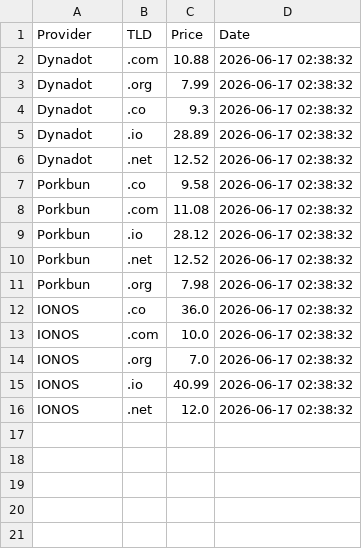
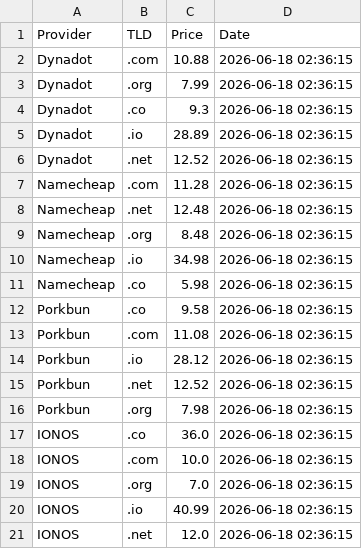
Before and after one commit to Enessceng/domain-price-monitor, a CSV file: domain_prices.csv, drawn as a sheet.

```diff
--- a/domain_prices.csv
+++ b/domain_prices.csv
@@ -1,16 +1,21 @@
 Provider,TLD,Price,Date
-Dynadot,.com,10.88,2026-06-17 02:38:32
-Dynadot,.org,7.99,2026-06-17 02:38:32
-Dynadot,.co,9.3,2026-06-17 02:38:32
-Dynadot,.io,28.89,2026-06-17 02:38:32
-Dynadot,.net,12.52,2026-06-17 02:38:32
-Porkbun,.co,9.58,2026-06-17 02:38:32
-Porkbun,.com,11.08,2026-06-17 02:38:32
-Porkbun,.io,28.12,2026-06-17 02:38:32
-Porkbun,.net,12.52,2026-06-17 02:38:32
-Porkbun,.org,7.98,2026-06-17 02:38:32
-IONOS,.co,36.0,2026-06-17 02:38:32
-IONOS,.com,10.0,2026-06-17 02:38:32
-IONOS,.org,7.0,2026-06-17 02:38:32
-IONOS,.io,40.99,2026-06-17 02:38:32
-IONOS,.net,12.0,2026-06-17 02:38:32
+Dynadot,.com,10.88,2026-06-18 02:36:15
+Dynadot,.org,7.99,2026-06-18 02:36:15
+Dynadot,.co,9.3,2026-06-18 02:36:15
+Dynadot,.io,28.89,2026-06-18 02:36:15
+Dynadot,.net,12.52,2026-06-18 02:36:15
+Namecheap,.com,11.28,2026-06-18 02:36:15
+Namecheap,.net,12.48,2026-06-18 02:36:15
+Namecheap,.org,8.48,2026-06-18 02:36:15
+Namecheap,.io,34.98,2026-06-18 02:36:15
+Namecheap,.co,5.98,2026-06-18 02:36:15
+Porkbun,.co,9.58,2026-06-18 02:36:15
+Porkbun,.com,11.08,2026-06-18 02:36:15
+Porkbun,.io,28.12,2026-06-18 02:36:15
+Porkbun,.net,12.52,2026-06-18 02:36:15
+Porkbun,.org,7.98,2026-06-18 02:36:15
+IONOS,.co,36.0,2026-06-18 02:36:15
+IONOS,.com,10.0,2026-06-18 02:36:15
+IONOS,.org,7.0,2026-06-18 02:36:15
+IONOS,.io,40.99,2026-06-18 02:36:15
+IONOS,.net,12.0,2026-06-18 02:36:15
```
